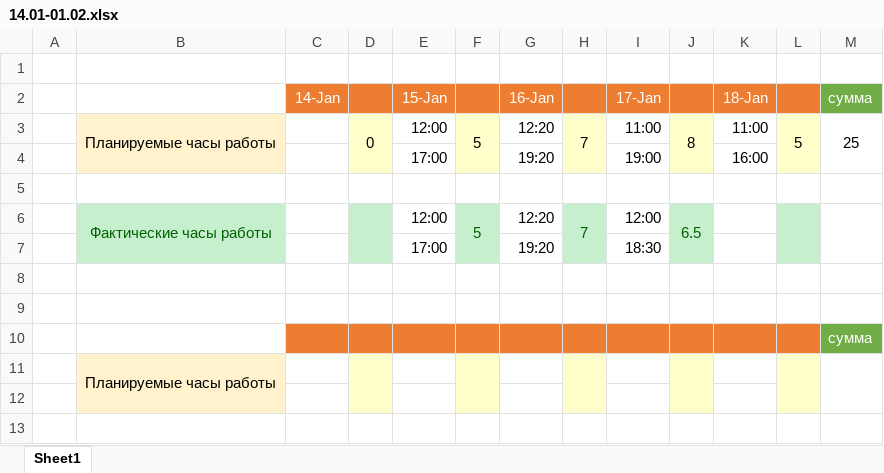
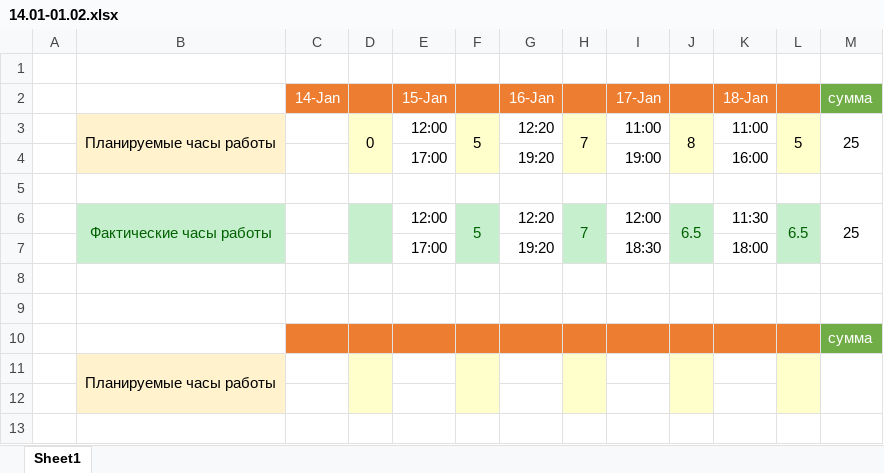
Before and after one commit to oskarton/anna_sharuntsova, an Excel workbook: 14.01-01.02.xlsx, sheet Sheet1, drawn as a sheet; only a part is shown; values as stored, in another font and other column widths than the file's, no borders; the diff names each change by its address in the sheet, - before the commit and + after, or states it on an @@ line.

Commit message:
set today actual time

```diff
--- a/14.01-01.02.xlsx (sheet Sheet1)
+++ b/14.01-01.02.xlsx (sheet Sheet1)
-K6: (empty)
+K6: 11:30
-L6: (empty)
+L6: 6.5
-M6: (empty)
+M6: 25
-K7: (empty)
+K7: 18:00
```
